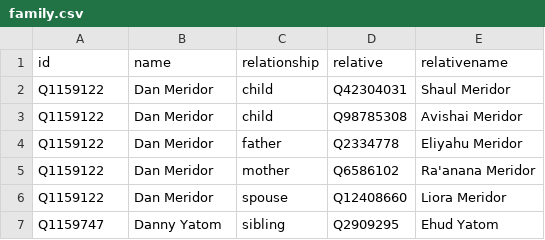
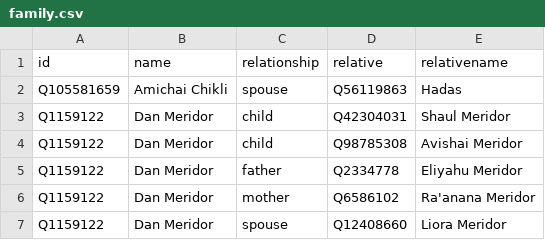
Before and after one commit to every-politician-scrapers/israel-ministers, a CSV file: html/family.csv, drawn as a sheet; only a part is shown; the shorter side is filled out with more unchanged rows.

```diff
--- a/html/family.csv
+++ b/html/family.csv
@@ -1,2 +1,3 @@
 id,name,relationship,relative,relativename
+Q105581659,Amichai Chikli,spouse,Q56119863,Hadas
 Q1159122,Dan Meridor,child,Q42304031,Shaul Meridor
```
Also changed, not shown: html/holders21.csv, html/legislators.csv.
